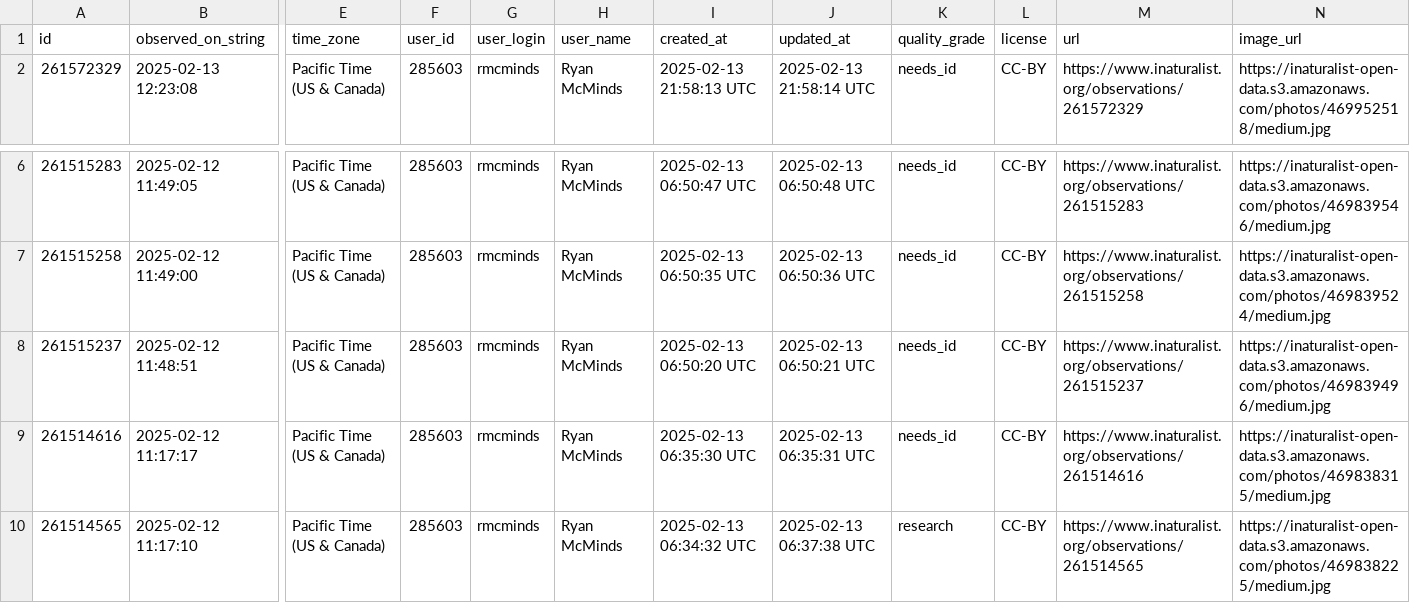
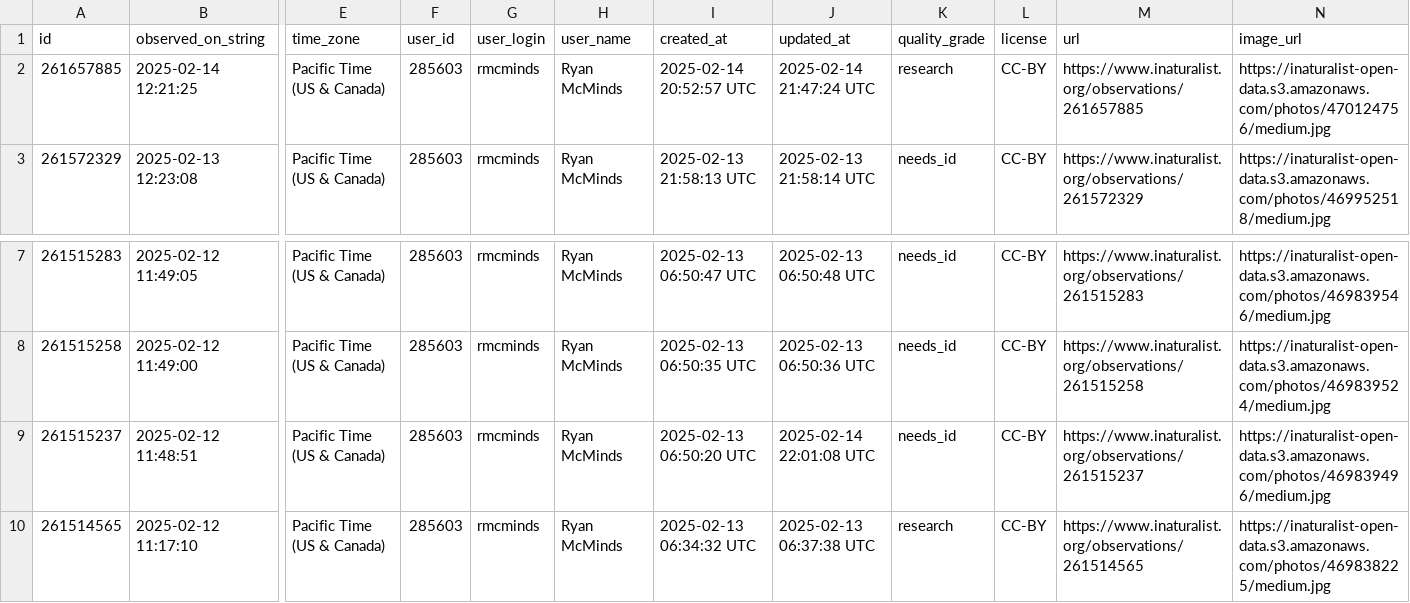
Before and after one commit to rmcminds/merdemicrobes, a CSV file: _data/most_recent_new_taxa.csv, drawn as a sheet; only a part is shown, gaps mark what is left out; removed rows and columns are numbered as before the commit, all else as after; rows hold the shown columns only; the diff names each change by its address in the sheet, - before the commit and + after, or states it on an @@ line.

```diff
--- a/_data/most_recent_new_taxa.csv
+++ b/_data/most_recent_new_taxa.csv
+row 2: 261657885 | 2025-02-14 12:21:25 | Pacific Time (US & Canada) | 285603 | rmcminds | Ryan McMinds | 2025-02-14 20:52:57 UTC | 2025-02-14 21:47:24 UTC | research | CC-BY | https://www.inaturalist.org/observations/261657885 | https://inaturalist-open-data.s3.amazonaws.com/photos/470124756/medium.jpg
-J9 (updated_at): 2025-02-13 06:50:21 UTC
+J9 (updated_at): 2025-02-14 22:01:08 UTC
-row 9: 261514616 | 2025-02-12 11:17:17 | Pacific Time (US & Canada) | 285603 | rmcminds | Ryan McMinds | 2025-02-13 06:35:30 UTC | 2025-02-13 06:35:31 UTC | needs_id | CC-BY | https://www.inaturalist.org/observations/261514616 | https://inaturalist-open-data.s3.amazonaws.com/photos/469838315/medium.jpg
```
Also changed, not shown: 1 other file.
